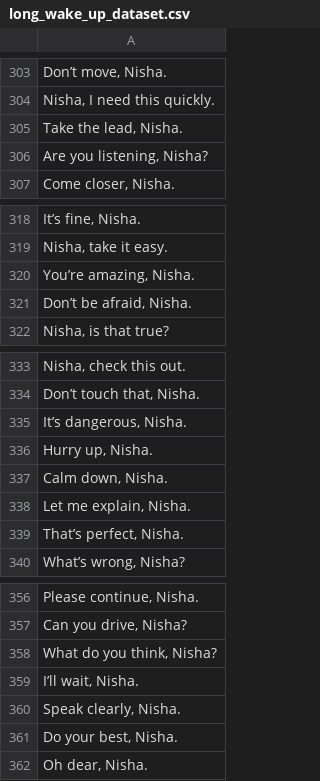
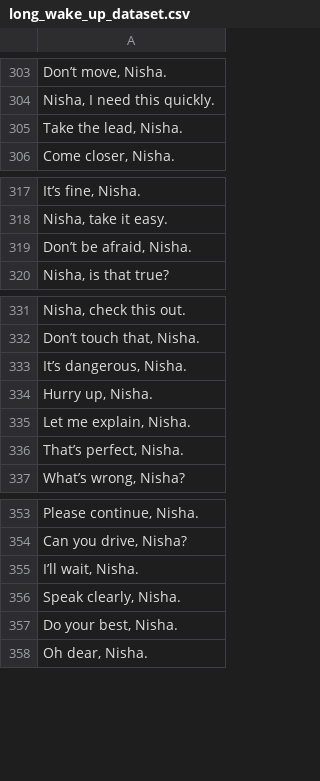
Before and after one commit to RanjitDas-IN/Hello_Nisha, a CSV file: data/long_wake_up_dataset.csv, drawn as a sheet; only a part is shown, gaps mark what is left out; the diff names each change by its address in the sheet, - before the commit and + after, or states it on an @@ line.

```diff
--- a/data/long_wake_up_dataset.csv
+++ b/data/long_wake_up_dataset.csv
-row 306: Are you listening, Nisha?
-row 320: You’re amazing, Nisha.
-row 337: Calm down, Nisha.
-row 358: What do you think, Nisha?
```
Also changed, not shown: data/single_wake_up_dataset.csv, 6 other files.
